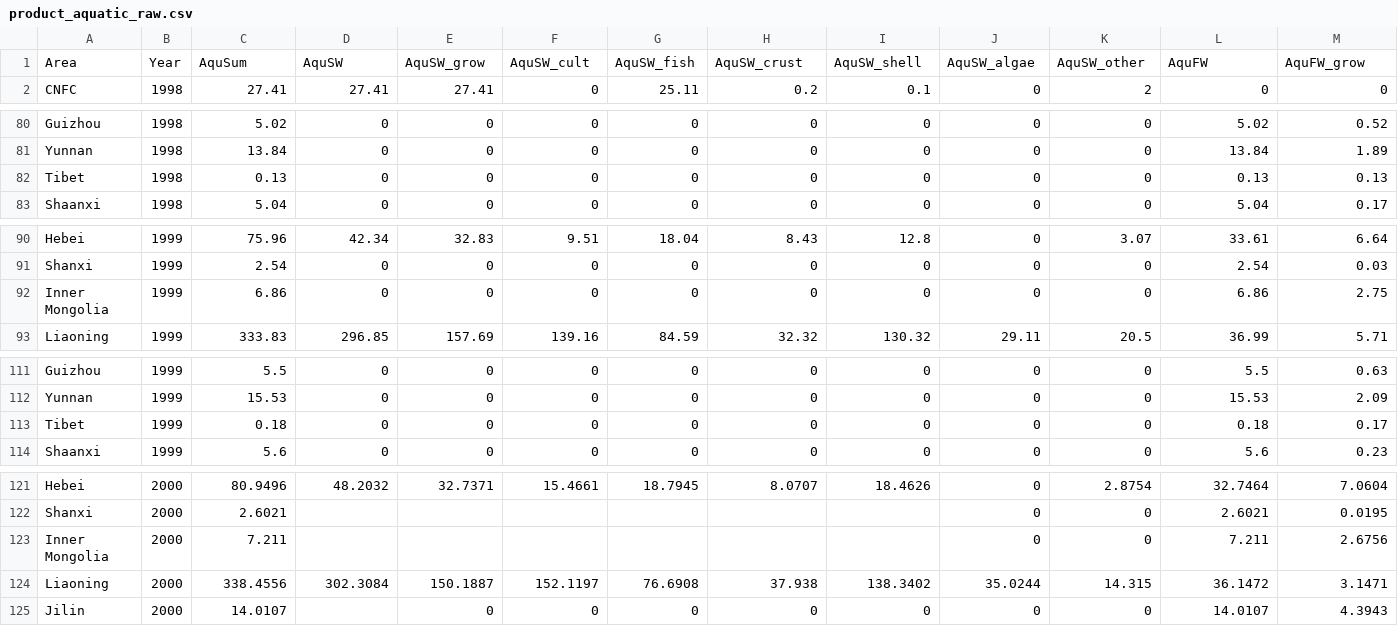
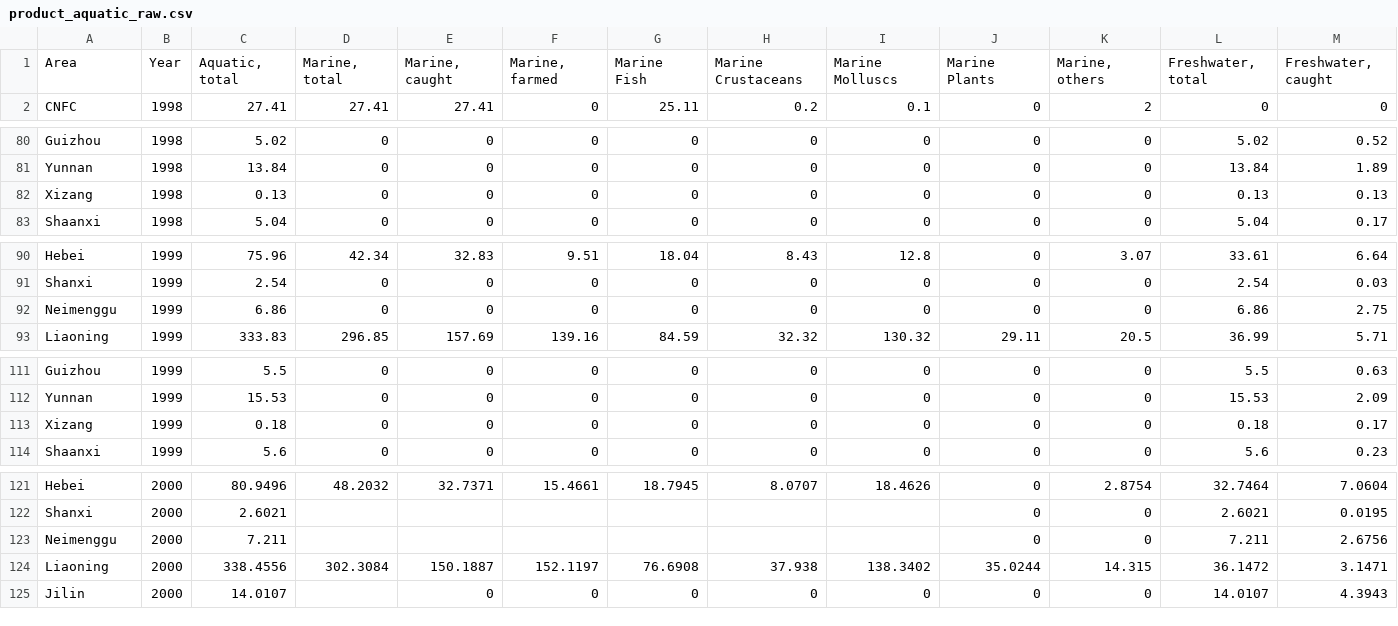
Before and after one commit to meatatlas/datamap2019, a CSV file: data/product_aquatic_raw.csv, drawn as a sheet; only a part is shown, gaps mark what is left out; removed rows and columns are numbered as before the commit, all else as after; rows hold the shown columns only; the diff covers the shown part only; the diff names each change by its address in the sheet, - before the commit and + after, or states it on an @@ line.

```diff
--- a/data/product_aquatic_raw.csv
+++ b/data/product_aquatic_raw.csv
-row 1: Area | Year | AquSum | AquSW | AquSW_grow | AquSW_cult | AquSW_fish | AquSW_crust | AquSW_shell | AquSW_algae | AquSW_other | AquFW | AquFW_grow
+row 1: Area | Year | Aquatic, total | Marine, total | Marine, caught | Marine, farmed | Marine Fish | Marine Crustaceans | Marine Molluscs | Marine Plants | Marine, others | Freshwater, total | Freshwater, caught
-A82: Tibet
+A82: Xizang
-A92: Inner Mongolia
+A92: Neimenggu
-A113: Tibet
+A113: Xizang
-A123: Inner Mongolia
+A123: Neimenggu
```
Also changed, not shown: 71 edited cells elsewhere in this file, data/product_doc.csv, 8 other files.
